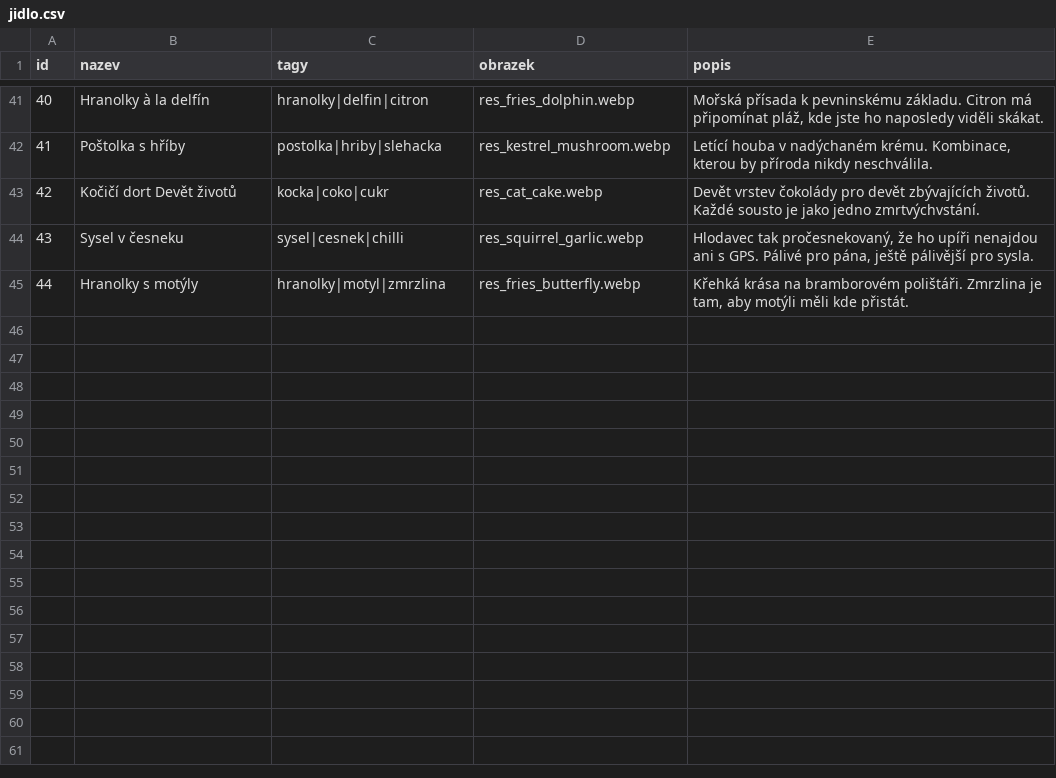
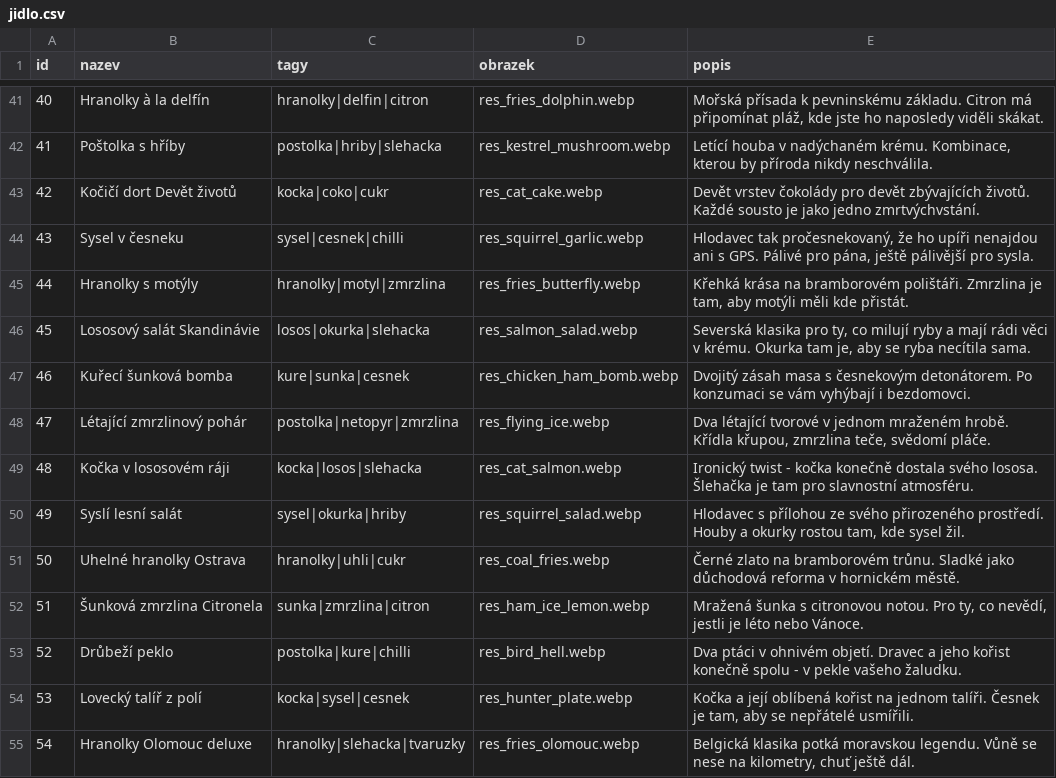
Before and after one commit to 0xMartin/Nejlepsi-Kuchar, a CSV file: public/data/jidlo.csv, drawn as a sheet; only a part is shown, gaps mark what is left out.

```diff
--- a/public/data/jidlo.csv
+++ b/public/data/jidlo.csv
@@ -45 +45,11 @@ id;nazev;tagy;obrazek;popis
 44;Hranolky s motýly;hranolky|motyl|zmrzlina;res_fries_butterfly.webp;Křehká krása na bramborovém polištáři. Zmrzlina je tam, aby motýli měli kde přistát.
+45;Lososový salát Skandinávie;losos|okurka|slehacka;res_salmon_salad.webp;Severská klasika pro ty, co milují ryby a mají rádi věci v krému. Okurka tam je, aby se ryba necítila sama.
+46;Kuřecí šunková bomba;kure|sunka|cesnek;res_chicken_ham_bomb.webp;Dvojitý zásah masa s česnekovým detonátorem. Po konzumaci se vám vyhýbají i bezdomovci.
+47;Létající zmrzlinový pohár;postolka|netopyr|zmrzlina;res_flying_ice.webp;Dva létající tvorové v jednom mraženém hrobě. Křídla křupou, zmrzlina teče, svědomí pláče.
+48;Kočka v lososovém ráji;kocka|losos|slehacka;res_cat_salmon.webp;Ironický twist - kočka konečně dostala svého lososa. Šlehačka je tam pro slavnostní atmosféru.
+49;Syslí lesní salát;sysel|okurka|hriby;res_squirrel_salad.webp;Hlodavec s přílohou ze svého přirozeného prostředí. Houby a okurky rostou tam, kde sysel žil.
+50;Uhelné hranolky Ostrava;hranolky|uhli|cukr;res_coal_fries.webp;Černé zlato na bramborovém trůnu. Sladké jako důchodová reforma v hornickém městě.
+51;Šunková zmrzlina Citronela;sunka|zmrzlina|citron;res_ham_ice_lemon.webp;Mražená šunka s citronovou notou. Pro ty, co nevědí, jestli je léto nebo Vánoce.
+52;Drůbeží peklo;postolka|kure|chilli;res_bird_hell.webp;Dva ptáci v ohnivém objetí. Dravec a jeho kořist konečně spolu - v pekle vašeho žaludku.
+53;Lovecký talíř z polí;kocka|sysel|cesnek;res_hunter_plate.webp;Kočka a její oblíbená kořist na jednom talíři. Česnek je tam, aby se nepřátelé usmířili.
+54;Hranolky Olomouc deluxe;hranolky|slehacka|tvaruzky;res_fries_olomouc.webp;Belgická klasika potká moravskou legendu. Vůně se nese na kilometry, chuť ještě dál.
```
Also changed, not shown: 10 other files.
